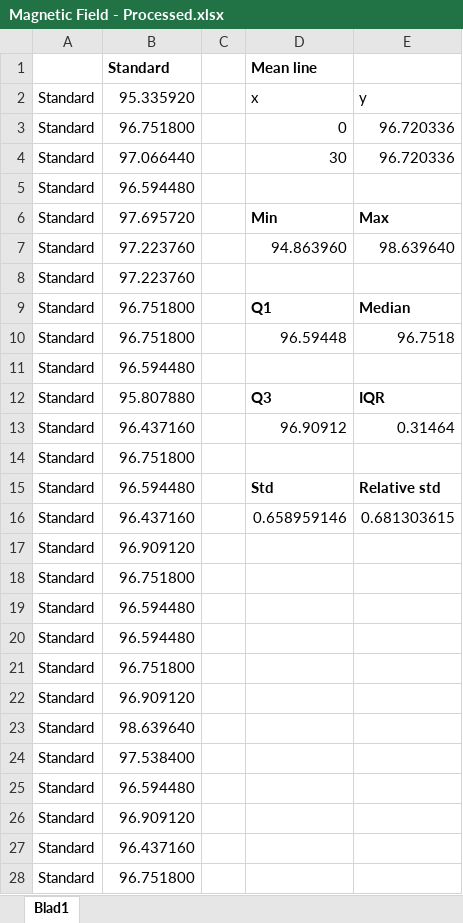
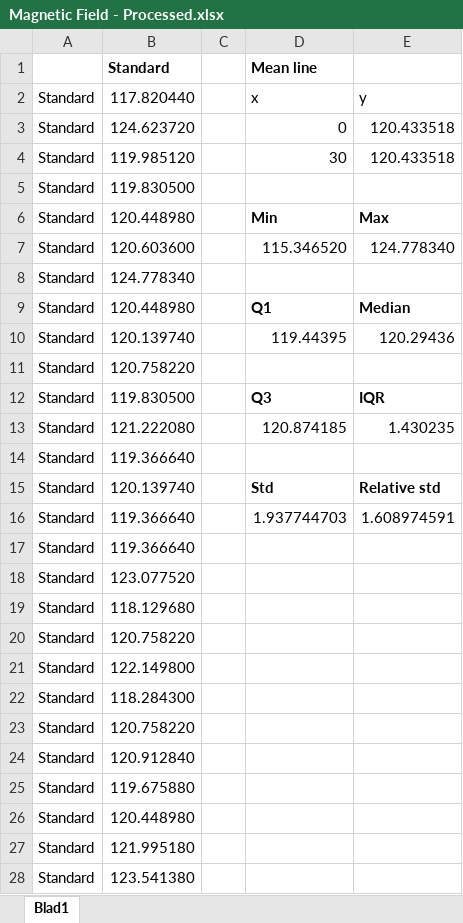
Before and after one commit to Luuk99/BachelorProject, an Excel workbook: Processed Results/Nexus 5X/Magnetic Field/Magnetic Field - Processed.xlsx, sheet Blad1, drawn as a sheet; only a part is shown; values as stored, in another font and other column widths than the file's, no borders; charts and pictures not drawn; removed rows and columns are numbered as before the commit, all else as after; the diff covers the shown part only; the diff names each change by its address in the sheet, - before the commit and + after, or states it on an @@ line.

```diff
--- a/Processed Results/Nexus 5X/Magnetic Field/Magnetic Field - Processed.xlsx (sheet Blad1)
+++ b/Processed Results/Nexus 5X/Magnetic Field/Magnetic Field - Processed.xlsx (sheet Blad1)
-B2: 95.335920
+B2: 117.820440
-B3: 96.751800
+B3: 124.623720
-E3:E4: 96.720336
+E3:E4: 120.433518
-B4: 97.066440
+B4: 119.985120
-B5: 96.594480
+B5: 119.830500
-B6: 97.695720
+B6: 120.448980
-row 7: Standard | 97.223760 |  | 94.863960 | 98.639640
+row 7: Standard | 120.603600 |  | 115.346520 | 124.778340
-B8: 97.223760
+B8: 124.778340
-B9: 96.751800
+B9: 120.448980
-row 10: Standard | 96.751800 |  | 96.59448 | 96.7518
+row 10: Standard | 120.139740 |  | 119.44395 | 120.29436
-B11: 96.594480
+B11: 120.758220
-B12: 95.807880
+B12: 119.830500
-row 13: Standard | 96.437160 |  | 96.90912 | 0.31464
+row 13: Standard | 121.222080 |  | 120.874185 | 1.430235
-B14: 96.751800
+B14: 119.366640
-B15: 96.594480
+B15: 120.139740
-row 16: Standard | 96.437160 |  | 0.658959146 | 0.681303615
+row 16: Standard | 119.366640 |  | 1.937744703 | 1.608974591
-B17: 96.909120
+B17: 119.366640
-B18: 96.751800
+B18: 123.077520
-B19: 96.594480
+B19: 118.129680
-B20: 96.594480
+B20: 120.758220
-B21: 96.751800
+B21: 122.149800
-B22: 96.909120
+B22: 118.284300
-B23: 98.639640
+B23: 120.758220
-B24: 97.538400
+B24: 120.912840
-B25: 96.594480
+B25: 119.675880
-B26: 96.909120
+B26: 120.448980
-B27: 96.437160
+B27: 121.995180
-B28: 96.751800
+B28: 123.541380
```
Also changed, not shown: 3 edited cells elsewhere in this sheet, charts or pictures, Processed Results/Nexus 5X/Local Storage/Local Storage - Processed.xlsx, Processed Results/Nexus 5X/Local Storage/Local Storage - Raw.xlsx, 10 other files.
